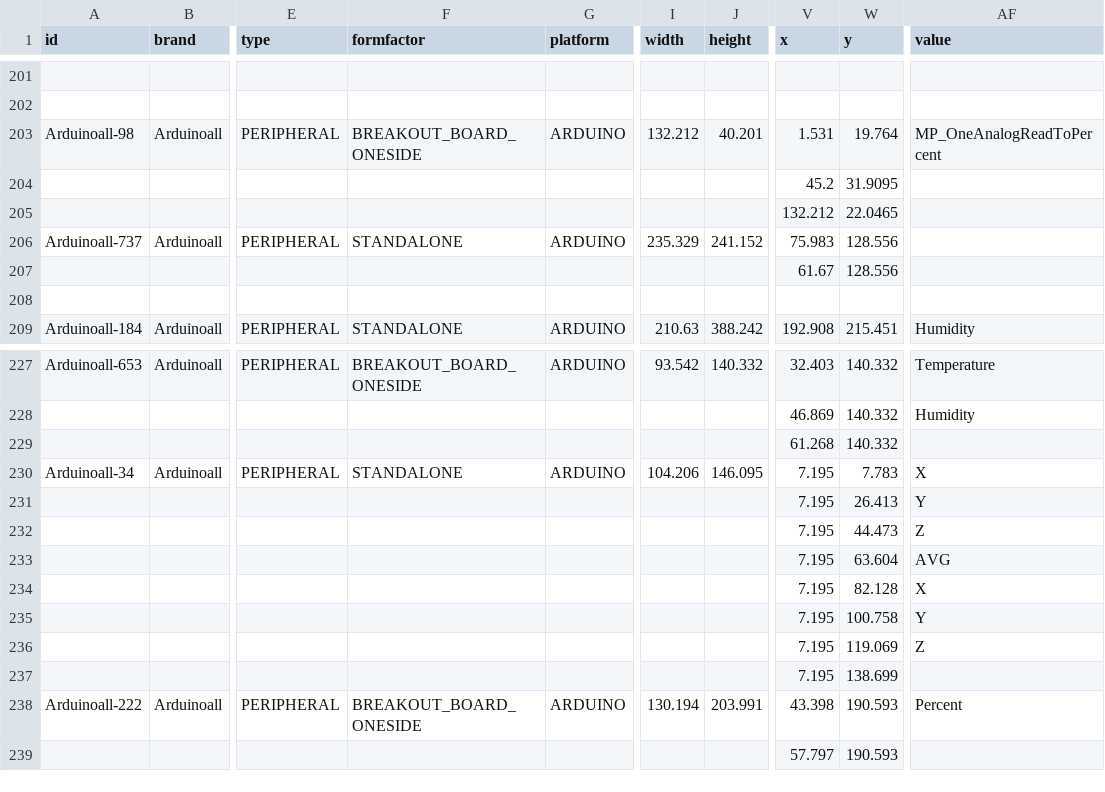
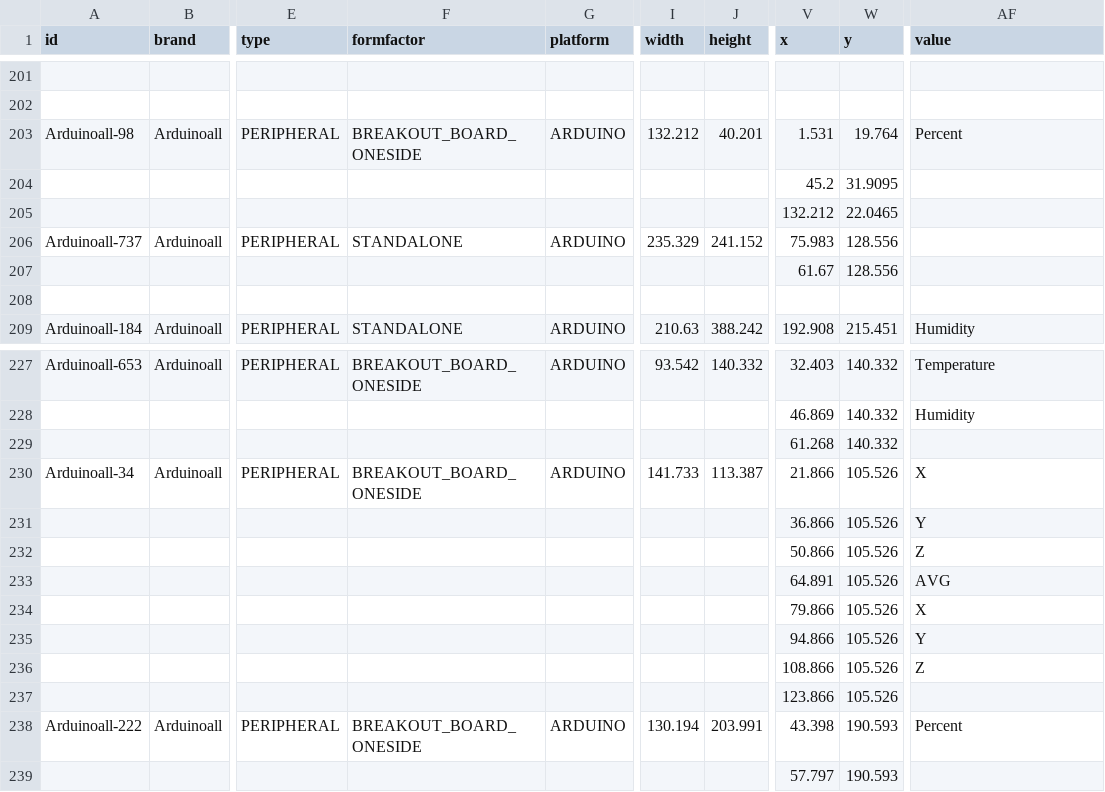
Before and after one commit to InGarage/MakerPlayGround_Library, a CSV file: newscript/actualdevice.csv, drawn as a sheet; only a part is shown, gaps mark what is left out; the diff names each change by its address in the sheet, - before the commit and + after, or states it on an @@ line.

```diff
--- a/newscript/actualdevice.csv
+++ b/newscript/actualdevice.csv
-AF203 (value): MP_OneAnalogReadToPercent
+AF203 (value): Percent
-F230 (formfactor): STANDALONE
+F230 (formfactor): BREAKOUT_BOARD_ONESIDE
-I230 (width): 104.206
+I230 (width): 141.733
-J230 (height): 146.095
+J230 (height): 113.387
-V230 (x): 7.195
+V230 (x): 21.866
-W230 (y): 7.783
+W230 (y): 105.526
-V231 (x): 7.195
+V231 (x): 36.866
-W231 (y): 26.413
+W231 (y): 105.526
-V232 (x): 7.195
+V232 (x): 50.866
-W232 (y): 44.473
+W232 (y): 105.526
-V233 (x): 7.195
+V233 (x): 64.891
-W233 (y): 63.604
+W233 (y): 105.526
-V234 (x): 7.195
+V234 (x): 79.866
-W234 (y): 82.128
+W234 (y): 105.526
-V235 (x): 7.195
+V235 (x): 94.866
-W235 (y): 100.758
+W235 (y): 105.526
-V236 (x): 7.195
+V236 (x): 108.866
-W236 (y): 119.069
+W236 (y): 105.526
-V237 (x): 7.195
+V237 (x): 123.866
-W237 (y): 138.699
+W237 (y): 105.526
```
Also changed, not shown: newscript/genericinputdevice.csv, 4 other files.
